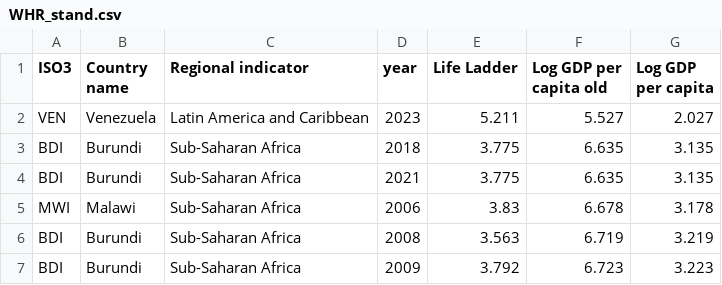
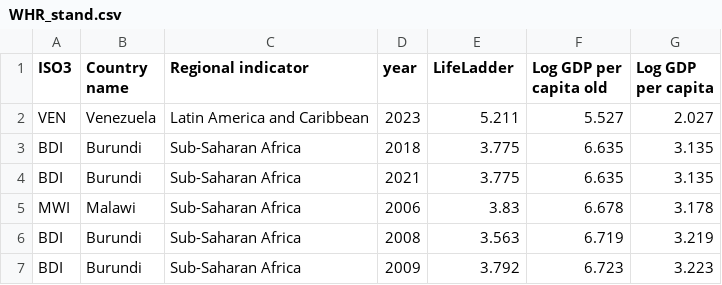
Before and after one commit to naateee/2023summerschool, a CSV file: public/WHR_stand.csv, drawn as a sheet; only a part is shown.

```diff
--- a/public/WHR_stand.csv
+++ b/public/WHR_stand.csv
@@ -1,2 +1,2 @@
-ISO3,Country name,Regional indicator,year,Life Ladder,Log GDP per capita old,Log GDP per capita
+ISO3,Country name,Regional indicator,year,LifeLadder,Log GDP per capita old,Log GDP per capita
 VEN,Venezuela,Latin America and Caribbean,2023,5.211,5.527,2.027
```
Also changed, not shown: 4 other files.
